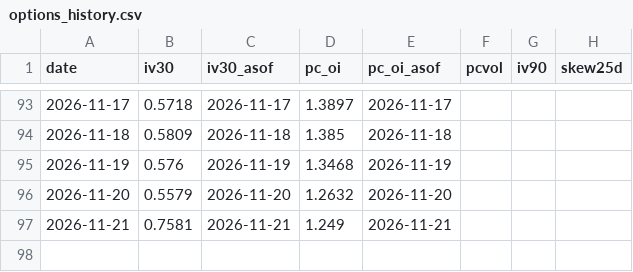
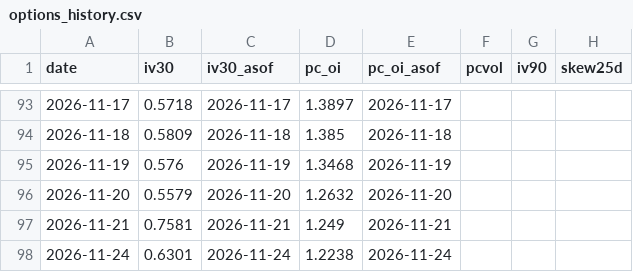
Before and after one commit to jgiancristofaro/soxx-regime-monitor, a CSV file: data/options_history.csv, drawn as a sheet; only a part is shown, gaps mark what is left out; the diff names each change by its address in the sheet, - before the commit and + after, or states it on an @@ line.

```diff
--- a/data/options_history.csv
+++ b/data/options_history.csv
+row 98: 2026-11-24 | 0.6301 | 2026-11-24 | 1.2238 | 2026-11-24
```
Also changed, not shown: data/history.csv, data/hourly.csv, 2 other files.
